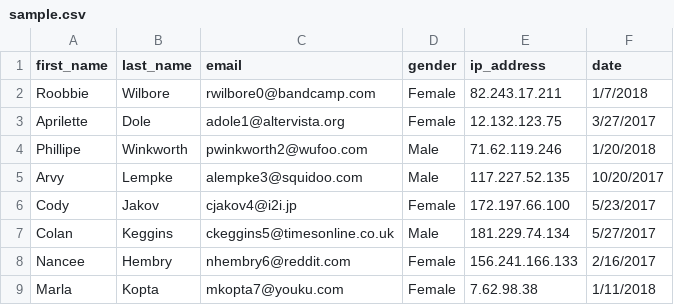
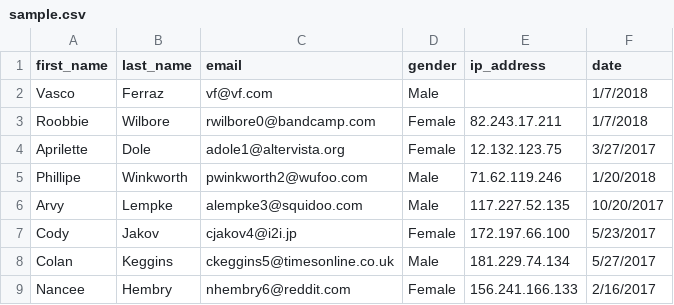
Before and after one commit to vascoferraz/kafka-production-secure-deploy-with-kubernetes, a CSV file: usecases/csv/sample.csv, drawn as a sheet; only a part is shown; the shorter side is filled out with more unchanged rows.

Commit message:
Add first iteration of the use case (#165)

```diff
--- a/usecases/csv/sample.csv
+++ b/usecases/csv/sample.csv
@@ -1,2 +1,3 @@
 first_name,last_name,email,gender,ip_address,date
+Vasco,Ferraz,vf@vf.com,Male,,1/7/2018
 Roobbie,Wilbore,rwilbore0@bandcamp.com,Female,82.243.17.211,1/7/2018
```
Also changed, not shown: 5 other files.
